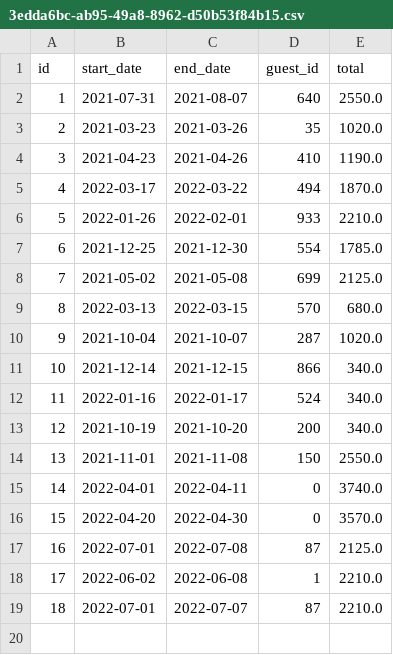
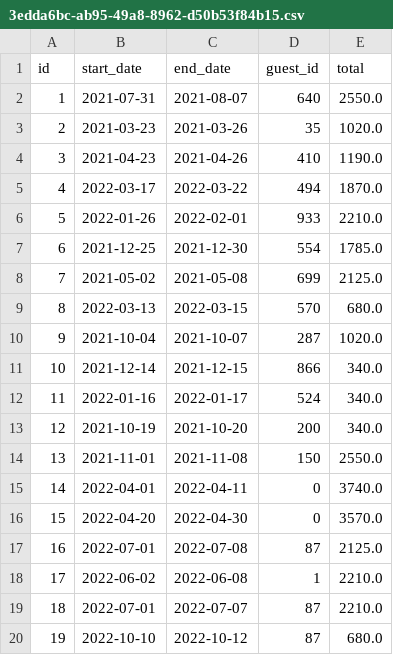
Before and after one commit to njsutliff/week-05, a CSV file: data/reservations/3edda6bc-ab95-49a8-8962-d50b53f84b15.csv, drawn as a sheet.

```diff
--- a/data/reservations/3edda6bc-ab95-49a8-8962-d50b53f84b15.csv
+++ b/data/reservations/3edda6bc-ab95-49a8-8962-d50b53f84b15.csv
@@ -19 +19,2 @@ id,start_date,end_date,guest_id,total
 18,2022-07-01,2022-07-07,87,2210.0
+19,2022-10-10,2022-10-12,87,680.0
```
Also changed, not shown: 7 other files.
